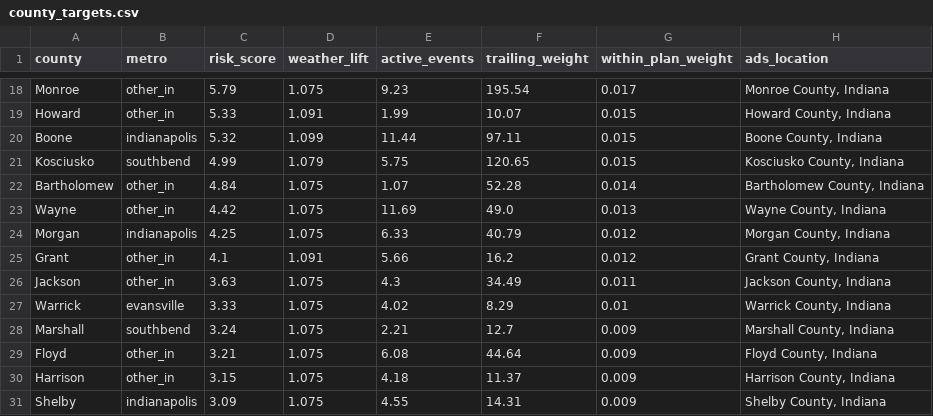
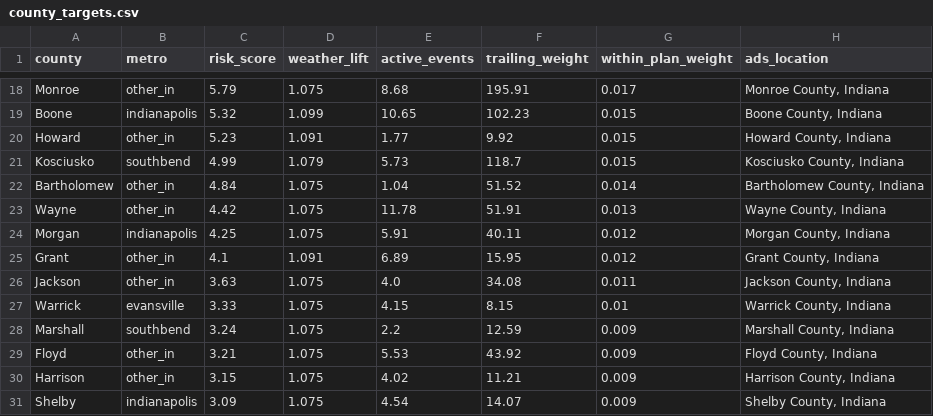
Before and after one commit to danielliu12/accident-forecaster, a CSV file: docs/county_targets.csv, drawn as a sheet; only a part is shown, gaps mark what is left out; removed rows and columns are numbered as before the commit, all else as after; the diff covers the shown part only; the diff names each change by its address in the sheet, - before the commit and + after, or states it on an @@ line.

```diff
--- a/docs/county_targets.csv
+++ b/docs/county_targets.csv
-E18 (active_events): 9.23
+E18 (active_events): 8.68
-F18 (trailing_weight): 195.54
+F18 (trailing_weight): 195.91
-row 19: Howard | other_in | 5.33 | 1.091 | 1.99 | 10.07 | 0.015 | Howard County, Indiana
-E19 (active_events): 11.44
+E19 (active_events): 10.65
-F19 (trailing_weight): 97.11
+F19 (trailing_weight): 102.23
+row 20: Howard | other_in | 5.23 | 1.091 | 1.77 | 9.92 | 0.015 | Howard County, Indiana
-E21 (active_events): 5.75
+E21 (active_events): 5.73
-F21 (trailing_weight): 120.65
+F21 (trailing_weight): 118.7
-E22 (active_events): 1.07
+E22 (active_events): 1.04
-F22 (trailing_weight): 52.28
+F22 (trailing_weight): 51.52
-E23 (active_events): 11.69
+E23 (active_events): 11.78
-F23 (trailing_weight): 49.0
+F23 (trailing_weight): 51.91
-E24 (active_events): 6.33
+E24 (active_events): 5.91
-F24 (trailing_weight): 40.79
+F24 (trailing_weight): 40.11
-E25 (active_events): 5.66
+E25 (active_events): 6.89
-F25 (trailing_weight): 16.2
+F25 (trailing_weight): 15.95
-E26 (active_events): 4.3
+E26 (active_events): 4.0
-F26 (trailing_weight): 34.49
+F26 (trailing_weight): 34.08
-E27 (active_events): 4.02
+E27 (active_events): 4.15
-F27 (trailing_weight): 8.29
+F27 (trailing_weight): 8.15
-E28 (active_events): 2.21
+E28 (active_events): 2.2
-F28 (trailing_weight): 12.7
+F28 (trailing_weight): 12.59
-E29 (active_events): 6.08
+E29 (active_events): 5.53
-F29 (trailing_weight): 44.64
+F29 (trailing_weight): 43.92
-E30 (active_events): 4.18
+E30 (active_events): 4.02
-F30 (trailing_weight): 11.37
+F30 (trailing_weight): 11.21
-E31 (active_events): 4.55
+E31 (active_events): 4.54
-F31 (trailing_weight): 14.31
+F31 (trailing_weight): 14.07
```
Also changed, not shown: 31 edited cells elsewhere in this file, docs/county_risk.csv, 8 other files.
